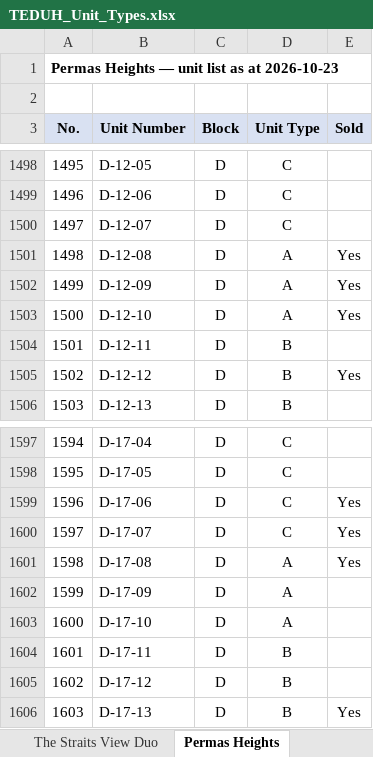
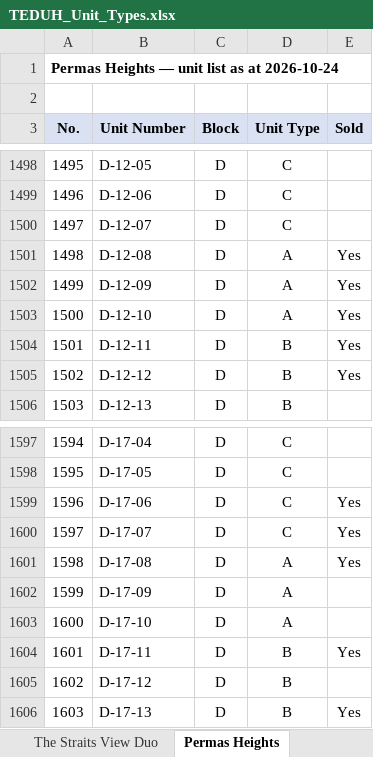
Before and after one commit to smtcu/teduh-tracker, an Excel workbook: docs/downloads/TEDUH_Unit_Types.xlsx, sheet Permas Heights, drawn as a sheet; only a part is shown, gaps mark what is left out; values as stored, in another font and other column widths than the file's, no borders; the diff names each change by its address in the sheet, - before the commit and + after, or states it on an @@ line.

```diff
--- a/docs/downloads/TEDUH_Unit_Types.xlsx (sheet Permas Heights)
+++ b/docs/downloads/TEDUH_Unit_Types.xlsx (sheet Permas Heights)
-A1 (No.): Permas Heights — unit list as at 2026-10-23
+A1 (No.): Permas Heights — unit list as at 2026-10-24
-E1504 (Sold): (empty)
+E1504 (Sold): Yes
-E1604 (Sold): (empty)
+E1604 (Sold): Yes
```
Also changed, not shown: sheet Ceros Residences, sheet Summary, sheet HillView Senibong Cove — Block, sheet The Straits View Duo, sheet Parkland by the River — Phase 2, sheet Parkland by the River — Phase 1, docs/downloads/Johor_Teduh_Weekly_Update.xlsx, docs/downloads/Seputeh_Hills_Teduh_Weekly_Update.xlsx, 22 other files.
